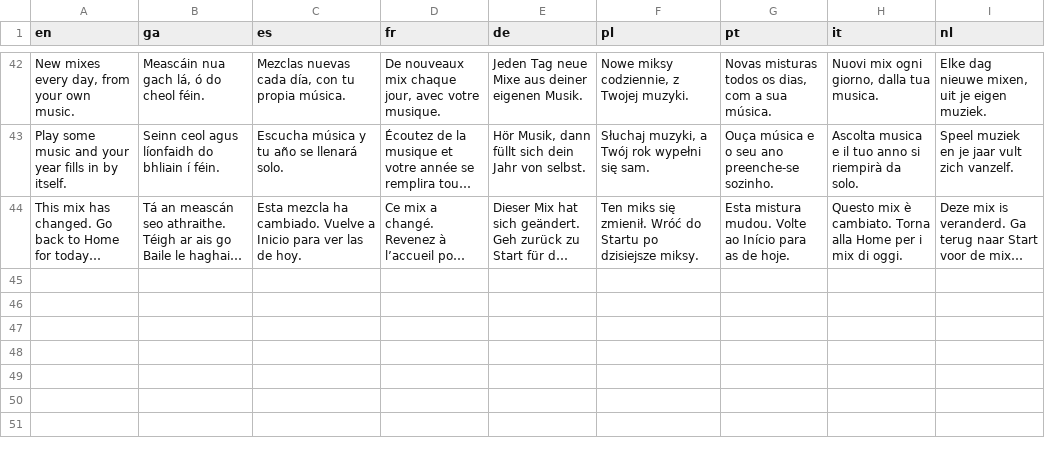
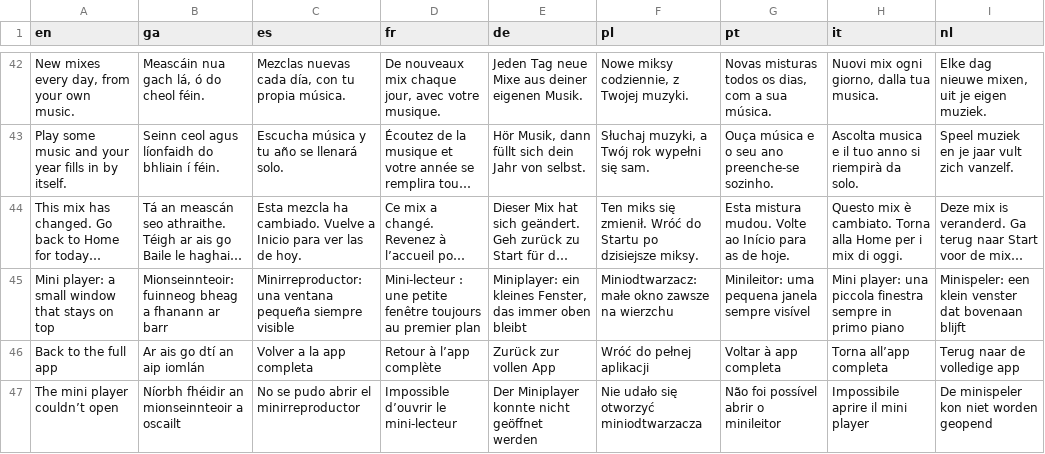
Before and after one commit to Sharkey171/cadence, a TSV file: i18n/strings-5.tsv, drawn as a sheet; only a part is shown, gaps mark what is left out; long unchanged cells end in …; the diff names each change by its address in the sheet, - before the commit and + after, or states it on an @@ line.

```diff
--- a/i18n/strings-5.tsv
+++ b/i18n/strings-5.tsv
+row 45: Mini player: a small window that stays on top | Mionseinnteoir: fuinneog bheag a fhanann ar barr | Minirreproductor: una ventana pequeña siempre visible | Mini-lecteur : une petite fenêtre toujours au premier plan | Miniplayer: ein kleines Fenster, das immer oben bleibt | Miniodtwarzacz: małe okno zawsze na wierzchu | Minileitor: uma pequena janela sempre visível | Mini player: una piccola finestra sempre in primo piano | Minispeler: een klein venster dat bovenaan blijft
+row 46: Back to the full app | Ar ais go dtí an aip iomlán | Volver a la app completa | Retour à l’app complète | Zurück zur vollen App | Wróć do pełnej aplikacji | Voltar à app completa | Torna all’app completa | Terug naar de volledige app
+row 47: The mini player couldn’t open | Níorbh fhéidir an mionseinnteoir a oscailt | No se pudo abrir el minirreproductor | Impossible d’ouvrir le mini-lecteur | Der Miniplayer konnte nicht geöffnet werden | Nie udało się otworzyć miniodtwarzacza | Não foi possível abrir o minileitor | Impossibile aprire il mini player | De minispeler kon niet worden geopend
```
Also changed, not shown: 12 other files.
